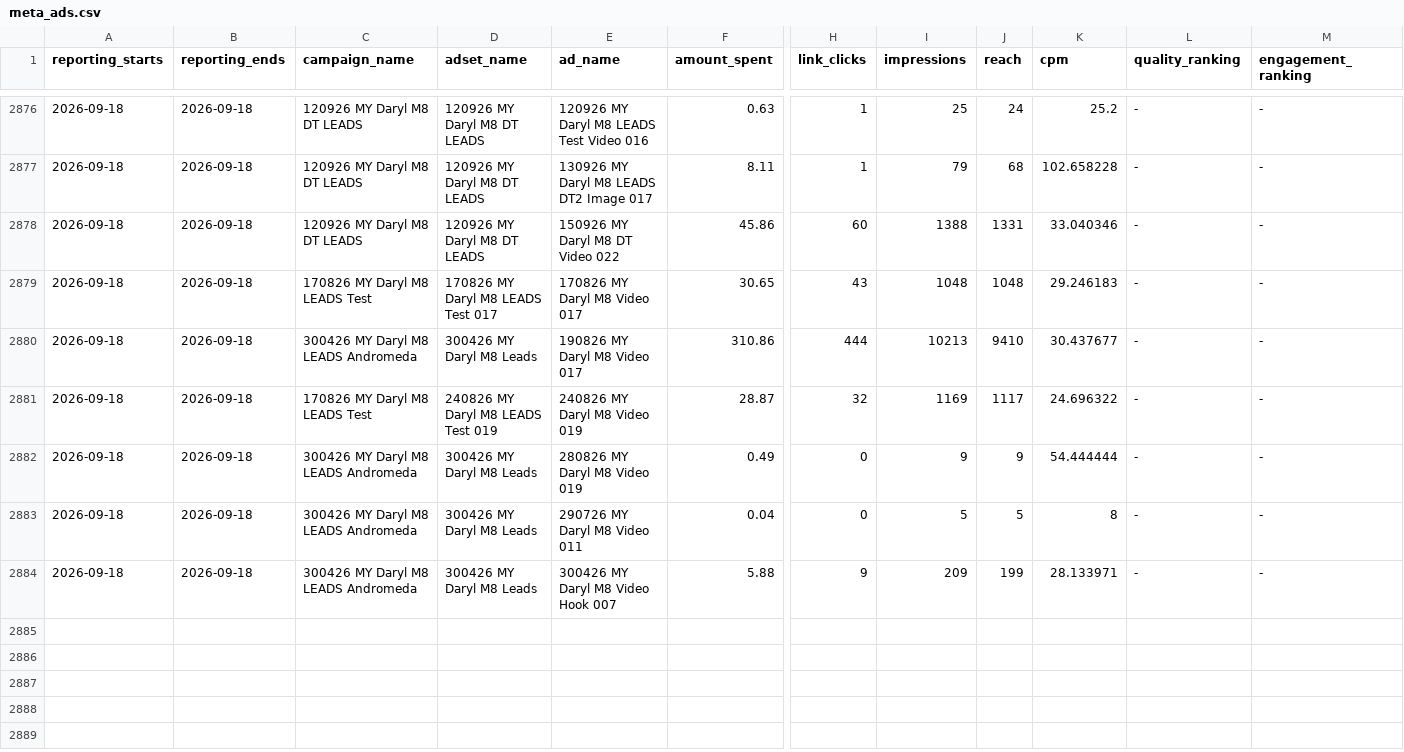
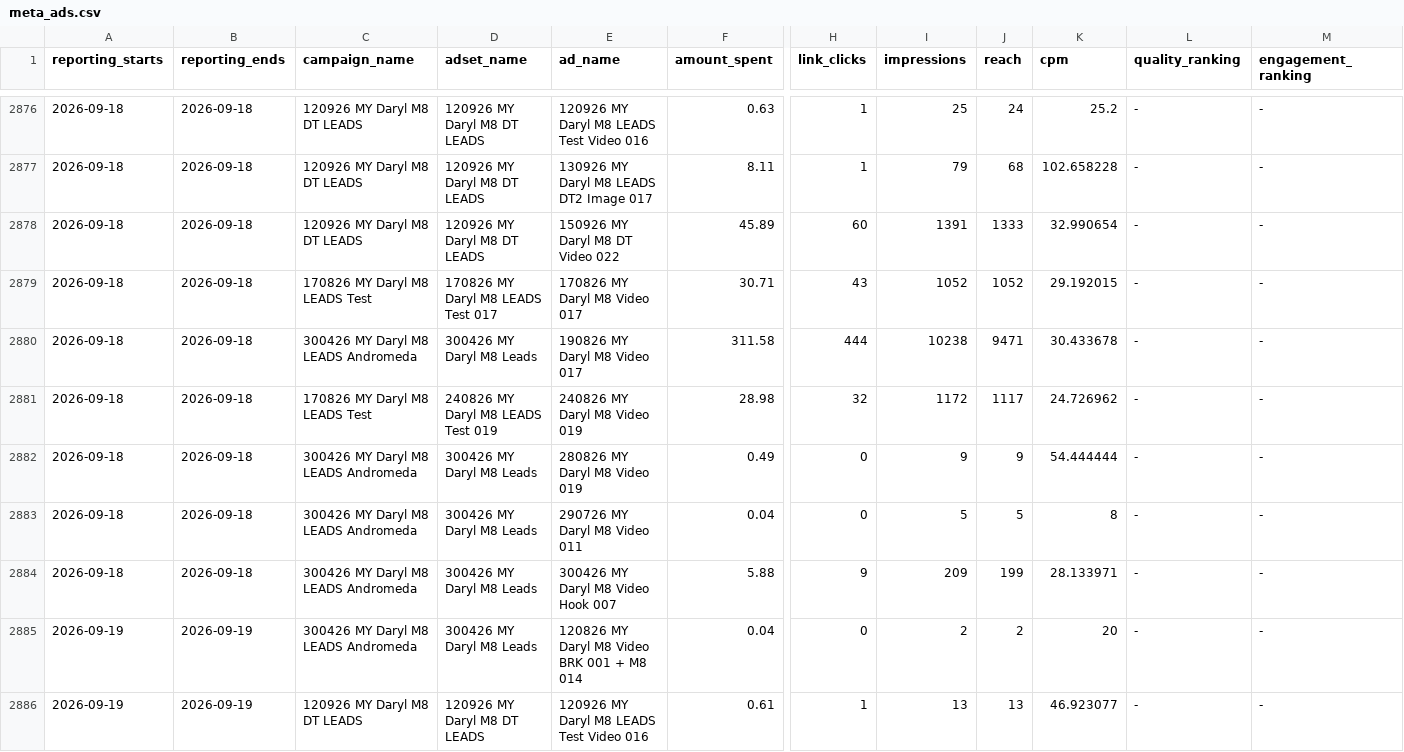
Before and after one commit to Sornphert/Movexercise8-analytics, a CSV file: data/meta_ads.csv, drawn as a sheet; only a part is shown, gaps mark what is left out; rows hold the shown columns only; the diff covers the shown part only; the diff names each change by its address in the sheet, - before the commit and + after, or states it on an @@ line.

```diff
--- a/data/meta_ads.csv
+++ b/data/meta_ads.csv
-F2878 (amount_spent): 45.86
+F2878 (amount_spent): 45.89
-I2878 (impressions): 1388
+I2878 (impressions): 1391
-J2878 (reach): 1331
+J2878 (reach): 1333
-K2878 (cpm): 33.040346
+K2878 (cpm): 32.990654
-F2879 (amount_spent): 30.65
+F2879 (amount_spent): 30.71
-I2879 (impressions): 1048
+I2879 (impressions): 1052
-J2879 (reach): 1048
+J2879 (reach): 1052
-K2879 (cpm): 29.246183
+K2879 (cpm): 29.192015
-F2880 (amount_spent): 310.86
+F2880 (amount_spent): 311.58
-I2880 (impressions): 10213
+I2880 (impressions): 10238
-J2880 (reach): 9410
+J2880 (reach): 9471
-K2880 (cpm): 30.437677
+K2880 (cpm): 30.433678
-F2881 (amount_spent): 28.87
+F2881 (amount_spent): 28.98
-I2881 (impressions): 1169
+I2881 (impressions): 1172
-K2881 (cpm): 24.696322
+K2881 (cpm): 24.726962
+row 2885: 2026-09-19 | 2026-09-19 | 300426 MY Daryl M8 LEADS Andromeda | 300426 MY Daryl M8 Leads | 120826 MY Daryl M8 Video BRK 001 + M8 014 | 0.04 | 0 | 2 | 2 | 20 | - | -
+row 2886: 2026-09-19 | 2026-09-19 | 120926 MY Daryl M8 DT LEADS | 120926 MY Daryl M8 DT LEADS | 120926 MY Daryl M8 LEADS Test Video 016 | 0.61 | 1 | 13 | 13 | 46.923077 | - | -
```
Also changed, not shown: 8 added rows and 20 edited cells elsewhere in this file, data/meta_ad_creatives.csv, 1 other file.
